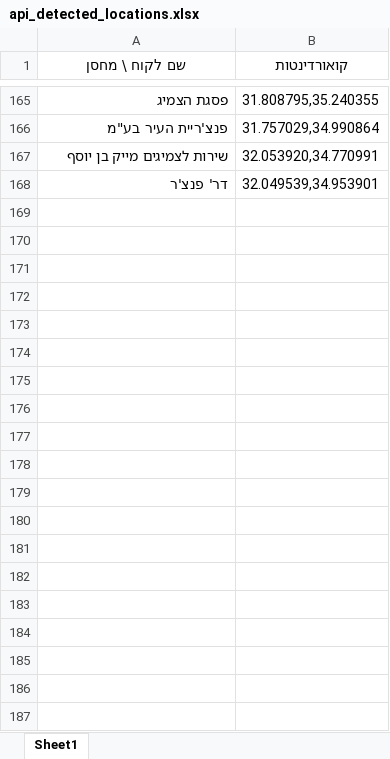
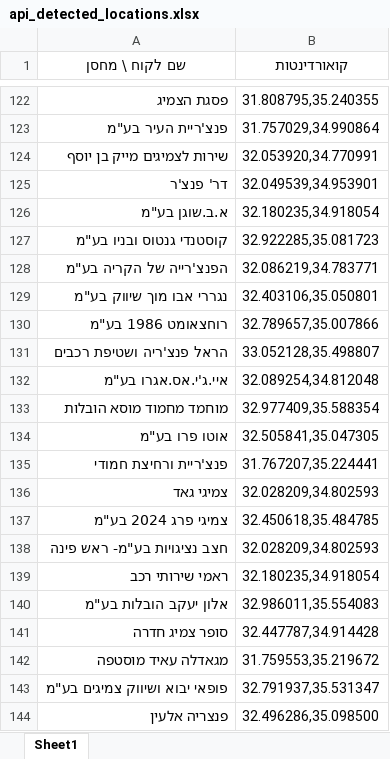
Before and after one commit to mel274/wearhouse-optimizer, an Excel workbook: assets/api_detected_locations.xlsx, sheet Sheet1, drawn as a sheet; only a part is shown, gaps mark what is left out; values as stored, in another font and other column widths than the file's, no borders; the diff covers the shown part only; the diff names each change by its address in the sheet, - before the commit and + after, or states it on an @@ line.

```diff
--- a/assets/api_detected_locations.xlsx (sheet Sheet1)
+++ b/assets/api_detected_locations.xlsx (sheet Sheet1)
+row 126: א.ב.שוגן בע"מ | 32.180235,34.918054
+row 127: קוסטנדי גנטוס ובניו בע"מ | 32.922285,35.081723
+row 128: הפנצ'רייה של הקריה בע"מ | 32.086219,34.783771
+row 129: נגררי אבו מוך שיווק בע"מ | 32.403106,35.050801
+row 130: רוחצאומט 1986 בע"מ | 32.789657,35.007866
+row 131: הראל פנצ'ריה ושטיפת רכבים | 33.052128,35.498807
+row 132: איי.ג'י.אס.אגרו בע"מ | 32.089254,34.812048
+row 133: מוחמד מחמוד מוסא הובלות | 32.977409,35.588354
+row 134: אוטו פרו בע"מ | 32.505841,35.047305
+row 135: פנצ'ריית ורחיצת חמודי | 31.767207,35.224441
+row 136: צמיגי גאד | 32.028209,34.802593
+row 137: צמיגי פרג 2024 בע"מ | 32.450618,35.484785
+row 138: חצב נציגויות בע"מ- ראש פינה | 32.028209,34.802593
+row 139: ראמי שירותי רכב | 32.180235,34.918054
+row 140: אלון יעקב הובלות בע"מ | 32.986011,35.554083
+row 141: סופר צמיג חדרה | 32.447787,34.914428
+row 142: מגאדלה עאיד מוסטפה | 31.759553,35.219672
+row 143: פופאי יבוא ושיווק צמיגים בע"מ | 32.791937,35.531347
+row 144: פנצריה אלעין | 32.496286,35.098500
```
Also changed, not shown: 340 added rows and 43 removed rows elsewhere in this sheet, 12 other files.
